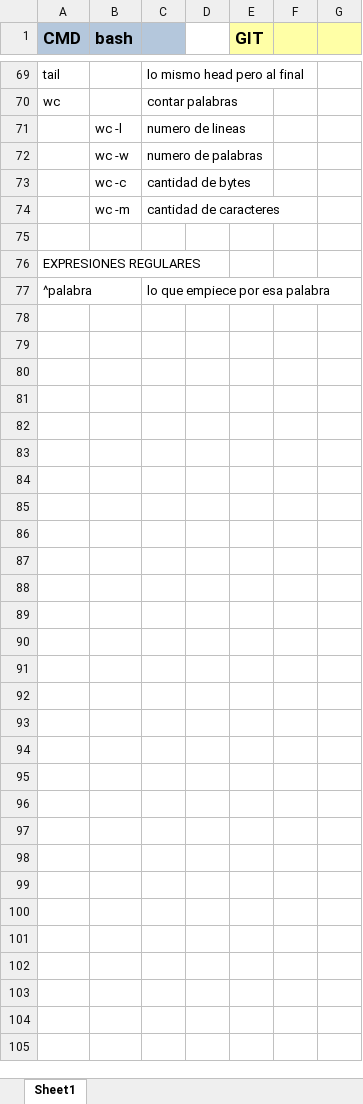
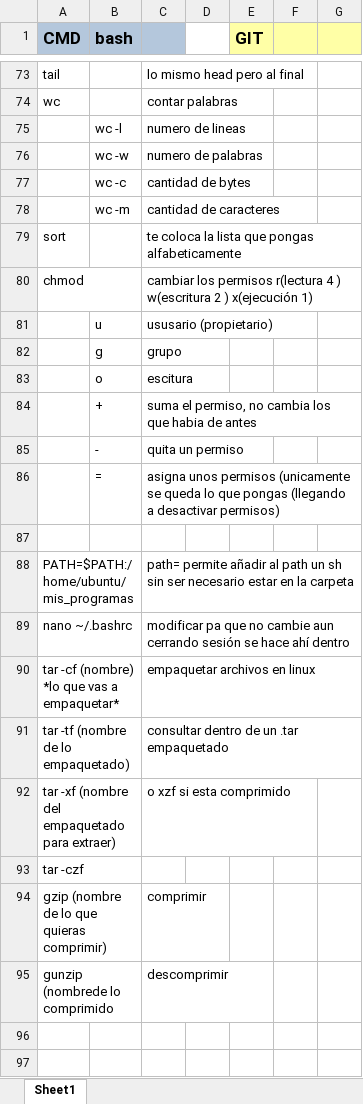
Before and after one commit to Yhkamy/Curso-programacion, an Excel workbook: pdfs/comandos.xlsx, sheet Sheet1, drawn as a sheet; only a part is shown, gaps mark what is left out; the shorter side is filled out with more unchanged rows; values as stored, in another font and other column widths than the file's, no borders; the diff covers the shown part only; the diff names each change by its address in the sheet, - before the commit and + after, or states it on an @@ line.

```diff
--- a/pdfs/comandos.xlsx (sheet Sheet1)
+++ b/pdfs/comandos.xlsx (sheet Sheet1)
+row 79: sort |  | te coloca la lista que pongas alfabeticamente
+row 80: chmod |  | cambiar los permisos r(lectura 4 ) w(escritura 2 ) x(ejecución 1)
+row 81:  | u | ususario (propietario)
+row 82:  | g | grupo
+row 83:  | o | escitura
+row 84:  | + | suma el permiso, no cambia los que habia de antes
+row 85:  | - | quita un permiso
+row 86:  | = | asigna unos permisos (unicamente se queda lo que pongas (llegando a desactivar permisos)
+row 87: (empty)
+row 88: PATH=$PATH:/home/ubuntu/mis_programas |  | path= permite añadir al path un sh sin ser necesario estar en la carpeta
+row 89: nano ~/.bashrc |  | modificar pa que no cambie aun cerrando sesión se hace ahí dentro
+row 90: tar -cf (nombre) *lo que vas a empaquetar* |  | empaquetar archivos en linux
+row 91: tar -tf (nombre de lo empaquetado) |  | consultar dentro de un .tar empaquetado
+row 92: tar -xf (nombre del empaquetado para extraer) |  | o xzf si esta comprimido
+row 93: tar -czf
+row 94: gzip (nombre de lo que quieras comprimir) |  | comprimir
+row 95: gunzip (nombrede lo comprimido |  | descomprimir
+row 96: (empty)
+row 97: (empty)
```
Also changed, not shown: 18 added rows, 2 edited cells and cell formats elsewhere in this sheet, 2 other files.
